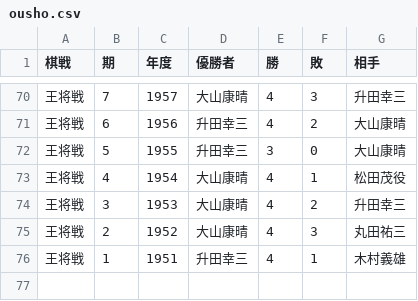
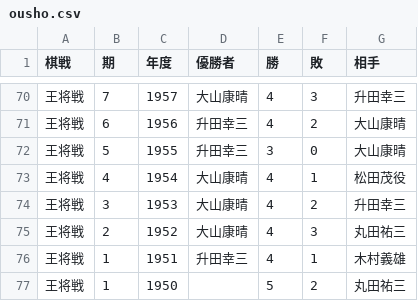
Before and after one commit to ulti-shogi/beta-open, a CSV file: title/ousho.csv, drawn as a sheet; only a part is shown, gaps mark what is left out.

Commit message:
Update ousho.csv

```diff
--- a/title/ousho.csv
+++ b/title/ousho.csv
@@ -76 +76,2 @@
 王将戦,1,1951,升田幸三,4,1,木村義雄
+王将戦,1,1950,,5,2,丸田祐三
```
